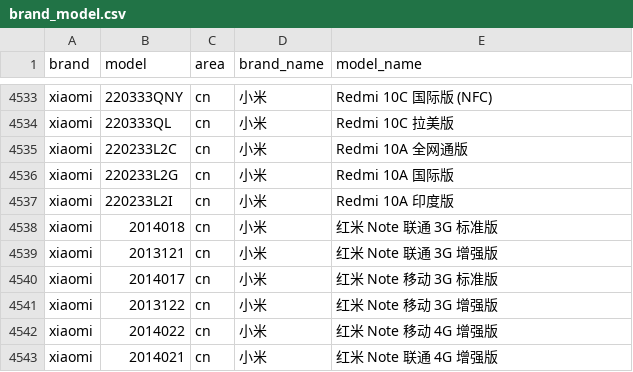
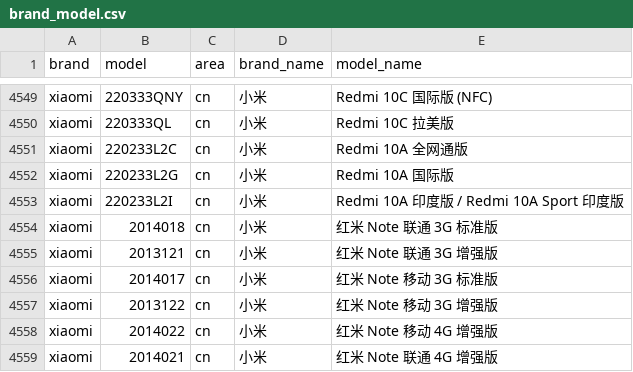
Before and after one commit to zhyi828/mobilemodels, a CSV file: brand_model.csv, drawn as a sheet; only a part is shown, gaps mark what is left out; the diff covers the shown part only.

Commit message:
Sync with MobileModels 9a6213f72d8db3a563b0e0a5e1b485ea8988ecee

```diff
--- a/brand_model.csv
+++ b/brand_model.csv
@@ -4536,3 +4552,3 @@ xiaomi,220233L2C,cn,小米, Redmi 10A 全网通版
 xiaomi,220233L2G,cn,小米, Redmi 10A 国际版
-xiaomi,220233L2I,cn,小米, Redmi 10A 印度版
+xiaomi,220233L2I,cn,小米, Redmi 10A 印度版 / Redmi 10A Sport 印度版
 xiaomi,2014018,cn,小米, 红米 Note 联通 3G 标准版
```
Also changed, not shown: 16 added rows and 6 edited cells elsewhere in this file, 1 other file.
